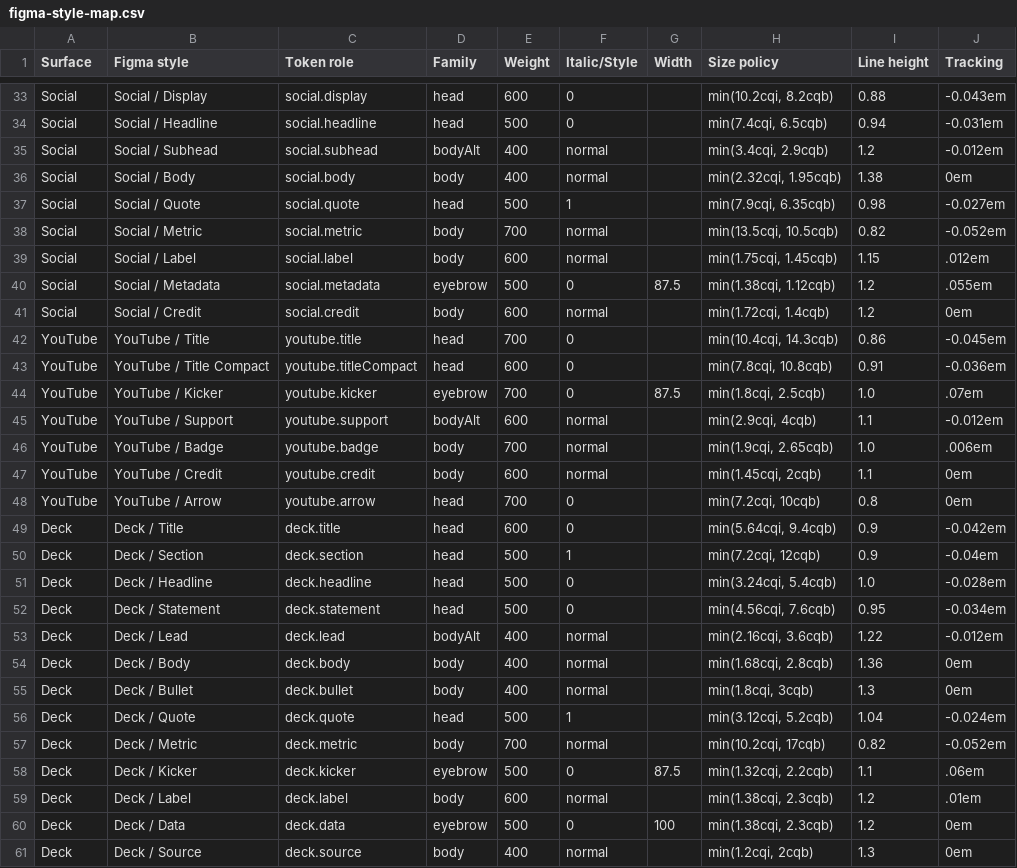
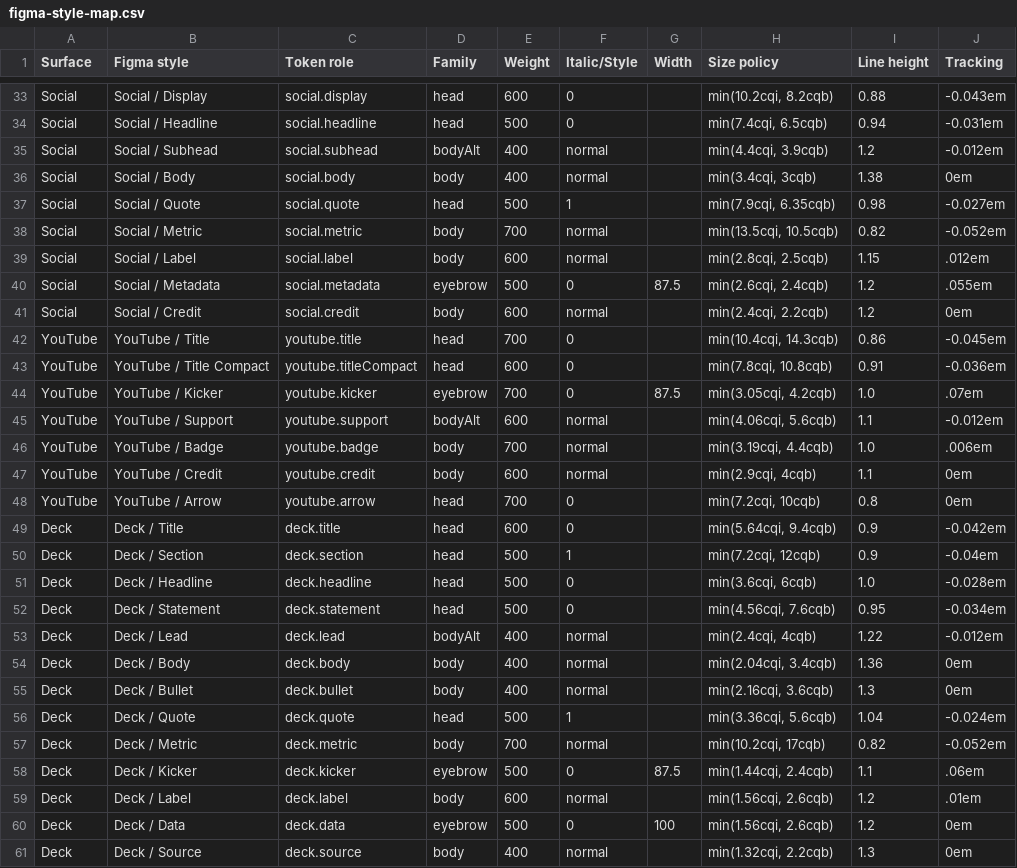
Before and after one commit to bomkino/pitchdog-type-system, a CSV file: docs/figma-style-map.csv, drawn as a sheet; only a part is shown, gaps mark what is left out; the diff covers the shown part only.

```diff
--- a/docs/figma-style-map.csv
+++ b/docs/figma-style-map.csv
@@ -34,15 +34,15 @@ Social,Social / Display,social.display,head,600,0,,"min(10.2cqi, 8.2cqb)",0.88,-
 Social,Social / Headline,social.headline,head,500,0,,"min(7.4cqi, 6.5cqb)",0.94,-0.031em
-Social,Social / Subhead,social.subhead,bodyAlt,400,normal,,"min(3.4cqi, 2.9cqb)",1.2,-0.012em
-Social,Social / Body,social.body,body,400,normal,,"min(2.32cqi, 1.95cqb)",1.38,0em
+Social,Social / Subhead,social.subhead,bodyAlt,400,normal,,"min(4.4cqi, 3.9cqb)",1.2,-0.012em
+Social,Social / Body,social.body,body,400,normal,,"min(3.4cqi, 3cqb)",1.38,0em
 Social,Social / Quote,social.quote,head,500,1,,"min(7.9cqi, 6.35cqb)",0.98,-0.027em
 Social,Social / Metric,social.metric,body,700,normal,,"min(13.5cqi, 10.5cqb)",0.82,-0.052em
-Social,Social / Label,social.label,body,600,normal,,"min(1.75cqi, 1.45cqb)",1.15,.012em
-Social,Social / Metadata,social.metadata,eyebrow,500,0,87.5,"min(1.38cqi, 1.12cqb)",1.2,.055em
-Social,Social / Credit,social.credit,body,600,normal,,"min(1.72cqi, 1.4cqb)",1.2,0em
+Social,Social / Label,social.label,body,600,normal,,"min(2.8cqi, 2.5cqb)",1.15,.012em
+Social,Social / Metadata,social.metadata,eyebrow,500,0,87.5,"min(2.6cqi, 2.4cqb)",1.2,.055em
+Social,Social / Credit,social.credit,body,600,normal,,"min(2.4cqi, 2.2cqb)",1.2,0em
 YouTube,YouTube / Title,youtube.title,head,700,0,,"min(10.4cqi, 14.3cqb)",0.86,-0.045em
 YouTube,YouTube / Title Compact,youtube.titleCompact,head,600,0,,"min(7.8cqi, 10.8cqb)",0.91,-0.036em
-YouTube,YouTube / Kicker,youtube.kicker,eyebrow,700,0,87.5,"min(1.8cqi, 2.5cqb)",1.0,.07em
-YouTube,YouTube / Support,youtube.support,bodyAlt,600,normal,,"min(2.9cqi, 4cqb)",1.1,-0.012em
-YouTube,YouTube / Badge,youtube.badge,body,700,normal,,"min(1.9cqi, 2.65cqb)",1.0,.006em
-YouTube,YouTube / Credit,youtube.credit,body,600,normal,,"min(1.45cqi, 2cqb)",1.1,0em
+YouTube,YouTube / Kicker,youtube.kicker,eyebrow,700,0,87.5,"min(3.05cqi, 4.2cqb)",1.0,.07em
+YouTube,YouTube / Support,youtube.support,bodyAlt,600,normal,,"min(4.06cqi, 5.6cqb)",1.1,-0.012em
+YouTube,YouTube / Badge,youtube.badge,body,700,normal,,"min(3.19cqi, 4.4cqb)",1.0,.006em
+YouTube,YouTube / Credit,youtube.credit,body,600,normal,,"min(2.9cqi, 4cqb)",1.1,0em
 YouTube,YouTube / Arrow,youtube.arrow,head,700,0,,"min(7.2cqi, 10cqb)",0.8,0em
@@ -50,12 +50,12 @@ Deck,Deck / Title,deck.title,head,600,0,,"min(5.64cqi, 9.4cqb)",0.9,-0.042em
 Deck,Deck / Section,deck.section,head,500,1,,"min(7.2cqi, 12cqb)",0.9,-0.04em
-Deck,Deck / Headline,deck.headline,head,500,0,,"min(3.24cqi, 5.4cqb)",1.0,-0.028em
+Deck,Deck / Headline,deck.headline,head,500,0,,"min(3.6cqi, 6cqb)",1.0,-0.028em
 Deck,Deck / Statement,deck.statement,head,500,0,,"min(4.56cqi, 7.6cqb)",0.95,-0.034em
-Deck,Deck / Lead,deck.lead,bodyAlt,400,normal,,"min(2.16cqi, 3.6cqb)",1.22,-0.012em
-Deck,Deck / Body,deck.body,body,400,normal,,"min(1.68cqi, 2.8cqb)",1.36,0em
-Deck,Deck / Bullet,deck.bullet,body,400,normal,,"min(1.8cqi, 3cqb)",1.3,0em
-Deck,Deck / Quote,deck.quote,head,500,1,,"min(3.12cqi, 5.2cqb)",1.04,-0.024em
+Deck,Deck / Lead,deck.lead,bodyAlt,400,normal,,"min(2.4cqi, 4cqb)",1.22,-0.012em
+Deck,Deck / Body,deck.body,body,400,normal,,"min(2.04cqi, 3.4cqb)",1.36,0em
+Deck,Deck / Bullet,deck.bullet,body,400,normal,,"min(2.16cqi, 3.6cqb)",1.3,0em
+Deck,Deck / Quote,deck.quote,head,500,1,,"min(3.36cqi, 5.6cqb)",1.04,-0.024em
 Deck,Deck / Metric,deck.metric,body,700,normal,,"min(10.2cqi, 17cqb)",0.82,-0.052em
-Deck,Deck / Kicker,deck.kicker,eyebrow,500,0,87.5,"min(1.32cqi, 2.2cqb)",1.1,.06em
-Deck,Deck / Label,deck.label,body,600,normal,,"min(1.38cqi, 2.3cqb)",1.2,.01em
-Deck,Deck / Data,deck.data,eyebrow,500,0,100,"min(1.38cqi, 2.3cqb)",1.2,0em
-Deck,Deck / Source,deck.source,body,400,normal,,"min(1.2cqi, 2cqb)",1.3,0em
+Deck,Deck / Kicker,deck.kicker,eyebrow,500,0,87.5,"min(1.44cqi, 2.4cqb)",1.1,.06em
+Deck,Deck / Label,deck.label,body,600,normal,,"min(1.56cqi, 2.6cqb)",1.2,.01em
+Deck,Deck / Data,deck.data,eyebrow,500,0,100,"min(1.56cqi, 2.6cqb)",1.2,0em
+Deck,Deck / Source,deck.source,body,400,normal,,"min(1.32cqi, 2.2cqb)",1.3,0em
```
Also changed, not shown: 3 added rows and 1 edited cell elsewhere in this file, 54 other files.
